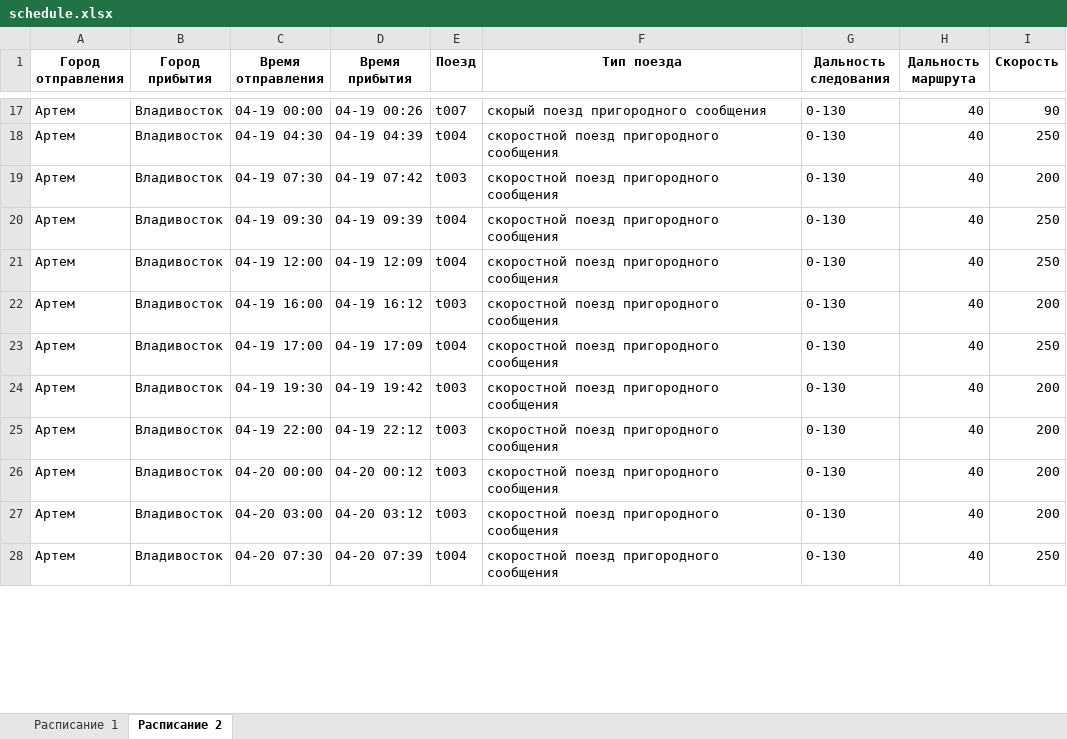
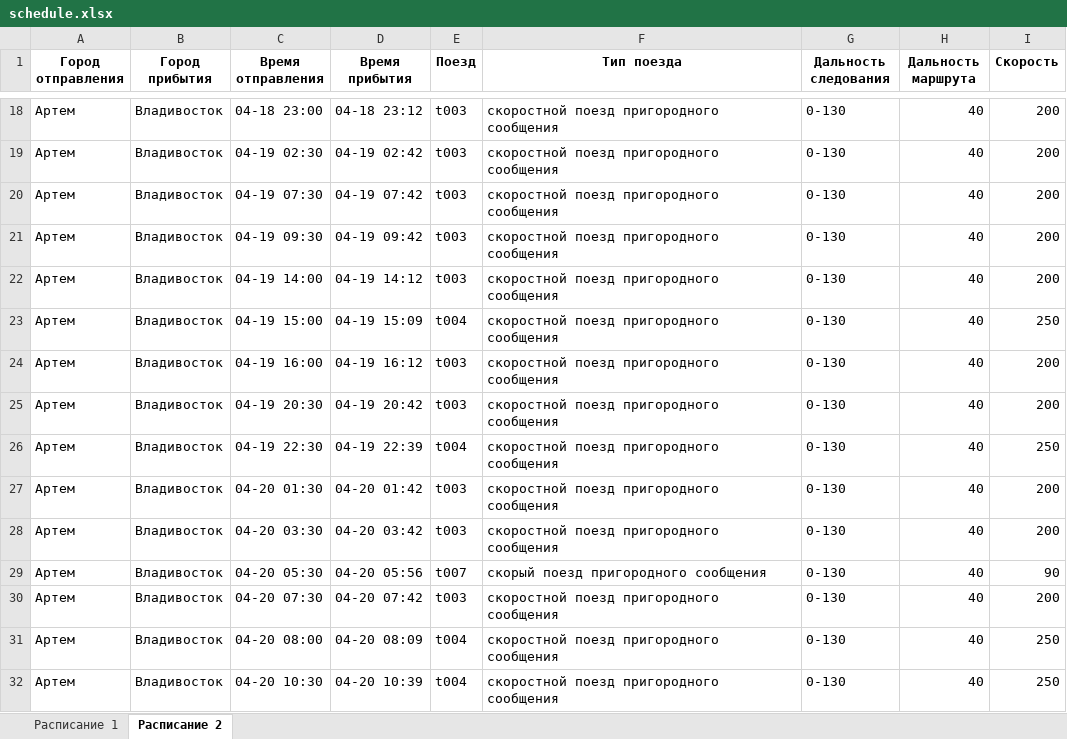
Before and after one commit to dendudko/Trains, an Excel workbook: schedule.xlsx, sheet Расписание 2, drawn as a sheet; only a part is shown, gaps mark what is left out; values as stored, in another font and other column widths than the file's, no borders; removed rows and columns are numbered as before the commit, all else as after; the diff covers the shown part only; the diff names each change by its address in the sheet, - before the commit and + after, or states it on an @@ line.

```diff
--- a/schedule.xlsx (sheet Расписание 2)
+++ b/schedule.xlsx (sheet Расписание 2)
-C18 (Время отправления): 04-19 00:00
+C18 (Время отправления): 04-18 23:00
-D18 (Время прибытия): 04-19 00:26
+D18 (Время прибытия): 04-18 23:12
-E18 (Поезд): t007
+E18 (Поезд): t003
-F18 (Тип поезда): скорый поезд пригородного сообщения
+F18 (Тип поезда): скоростной поезд пригородного сообщения
-I18 (Скорость): 90
+I18 (Скорость): 200
-C19 (Время отправления): 04-19 04:30
+C19 (Время отправления): 04-19 02:30
-D19 (Время прибытия): 04-19 04:39
+D19 (Время прибытия): 04-19 02:42
-E19 (Поезд): t004
+E19 (Поезд): t003
-I19 (Скорость): 250
+I19 (Скорость): 200
-D21 (Время прибытия): 04-19 09:39
+D21 (Время прибытия): 04-19 09:42
-E21 (Поезд): t004
+E21 (Поезд): t003
-I21 (Скорость): 250
+I21 (Скорость): 200
+row 22: Артем | Владивосток | 04-19 14:00 | 04-19 14:12 | t003 | скоростной поезд пригородного сообщения | 0-130 | 40 | 200
-C23 (Время отправления): 04-19 12:00
+C23 (Время отправления): 04-19 15:00
-D23 (Время прибытия): 04-19 12:09
+D23 (Время прибытия): 04-19 15:09
-row 23: Артем | Владивосток | 04-19 17:00 | 04-19 17:09 | t004 | скоростной поезд пригородного сообщения | 0-130 | 40 | 250
-C25 (Время отправления): 04-19 19:30
+C25 (Время отправления): 04-19 20:30
-D25 (Время прибытия): 04-19 19:42
+D25 (Время прибытия): 04-19 20:42
-C26 (Время отправления): 04-19 22:00
+C26 (Время отправления): 04-19 22:30
-D26 (Время прибытия): 04-19 22:12
+D26 (Время прибытия): 04-19 22:39
-E26 (Поезд): t003
+E26 (Поезд): t004
-I26 (Скорость): 200
+I26 (Скорость): 250
-C27 (Время отправления): 04-20 00:00
+C27 (Время отправления): 04-20 01:30
-D27 (Время прибытия): 04-20 00:12
+D27 (Время прибытия): 04-20 01:42
-C28 (Время отправления): 04-20 03:00
+C28 (Время отправления): 04-20 03:30
-D28 (Время прибытия): 04-20 03:12
+D28 (Время прибытия): 04-20 03:42
+row 29: Артем | Владивосток | 04-20 05:30 | 04-20 05:56 | t007 | скорый поезд пригородного сообщения | 0-130 | 40 | 90
-D30 (Время прибытия): 04-20 07:39
+D30 (Время прибытия): 04-20 07:42
-E30 (Поезд): t004
+E30 (Поезд): t003
-I30 (Скорость): 250
+I30 (Скорость): 200
+row 31: Артем | Владивосток | 04-20 08:00 | 04-20 08:09 | t004 | скоростной поезд пригородного сообщения | 0-130 | 40 | 250
+row 32: Артем | Владивосток | 04-20 10:30 | 04-20 10:39 | t004 | скоростной поезд пригородного сообщения | 0-130 | 40 | 250
```
Also changed, not shown: 50 added rows, 45 removed rows and 484 edited cells elsewhere in this sheet, sheet Расписание 1, 3 other files.
